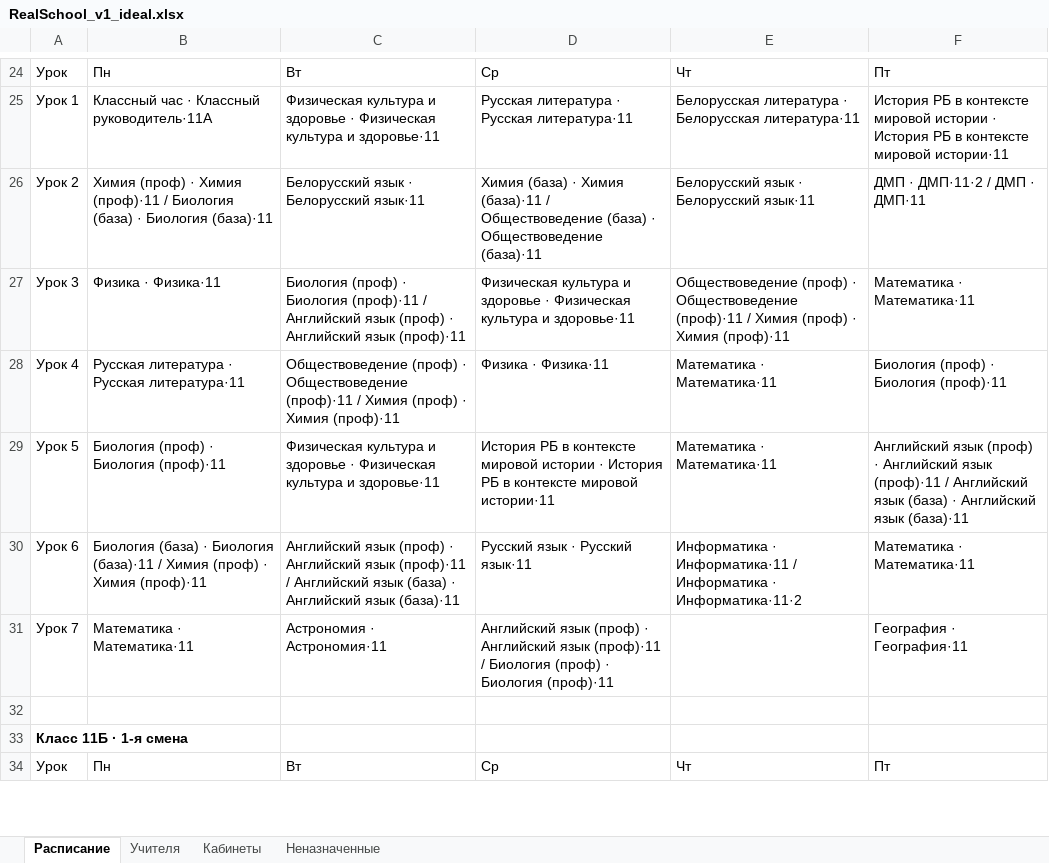
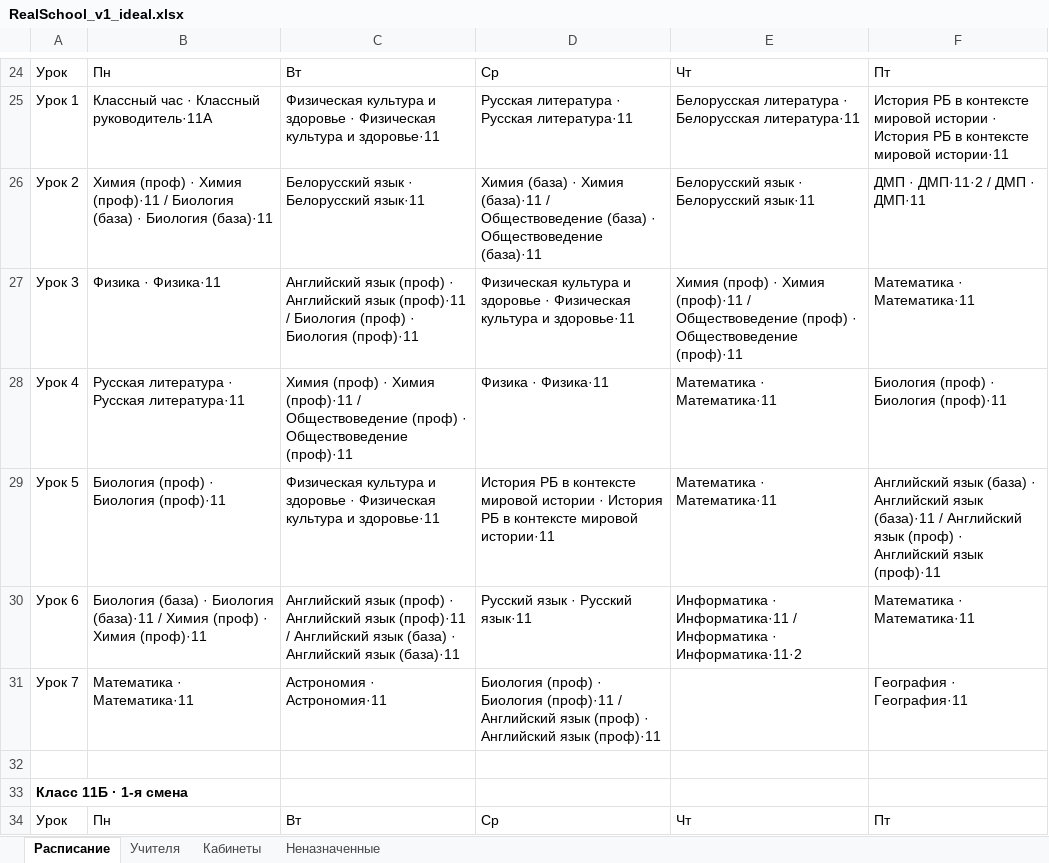
Before and after one commit to LuMon1xxx/AMSUR, an Excel workbook: Samples_Export/RealSchool_v1_ideal.xlsx, sheet Расписание, drawn as a sheet; only a part is shown, gaps mark what is left out; values as stored, in another font and other column widths than the file's, no borders; the diff covers the shown part only; the diff names each change by its address in the sheet, - before the commit and + after, or states it on an @@ line.

```diff
--- a/Samples_Export/RealSchool_v1_ideal.xlsx (sheet Расписание)
+++ b/Samples_Export/RealSchool_v1_ideal.xlsx (sheet Расписание)
-C27: Биология (проф) · Биология (проф)·11 / Английский язык (проф) · Английский язык (проф)·11
+C27: Английский язык (проф) · Английский язык (проф)·11 / Биология (проф) · Биология (проф)·11
-E27: Обществоведение (проф) · Обществоведение (проф)·11 / Химия (проф) · Химия (проф)·11
+E27: Химия (проф) · Химия (проф)·11 / Обществоведение (проф) · Обществоведение (проф)·11
-C28: Обществоведение (проф) · Обществоведение (проф)·11 / Химия (проф) · Химия (проф)·11
+C28: Химия (проф) · Химия (проф)·11 / Обществоведение (проф) · Обществоведение (проф)·11
-F29: Английский язык (проф) · Английский язык (проф)·11 / Английский язык (база) · Английский язык (база)·11
+F29: Английский язык (база) · Английский язык (база)·11 / Английский язык (проф) · Английский язык (проф)·11
-D31: Английский язык (проф) · Английский язык (проф)·11 / Биология (проф) · Биология (проф)·11
+D31: Биология (проф) · Биология (проф)·11 / Английский язык (проф) · Английский язык (проф)·11
```
Also changed, not shown: 74 edited cells elsewhere in this sheet, sheet Учителя, sheet Кабинеты, Samples_Export/OurIdeal_5-11.xlsx, Samples_Export/RealSchool_2026_v1.xlsx, 6 other files.
